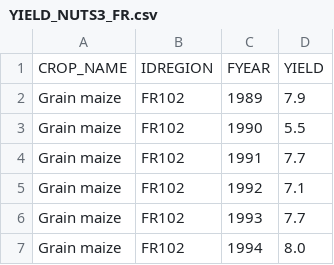
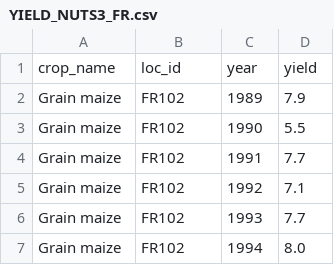
Before and after one commit to WUR-AI/sample_data, a CSV file: data_FR/YIELD_NUTS3_FR.csv, drawn as a sheet; only a part is shown; removed rows and columns are numbered as before the commit, all else as after; the diff names each change by its address in the sheet, - before the commit and + after, or states it on an @@ line.

```diff
--- a/data_FR/YIELD_NUTS3_FR.csv
+++ b/data_FR/YIELD_NUTS3_FR.csv
-row 1: CROP_NAME | IDREGION | FYEAR | YIELD
+row 1: crop_name | loc_id | year | yield
```
Also changed, not shown: data_FR/SOIL_NUTS3_FR.csv, data_US/county_data/SOIL_COUNTY_US.csv, 4 other files.
